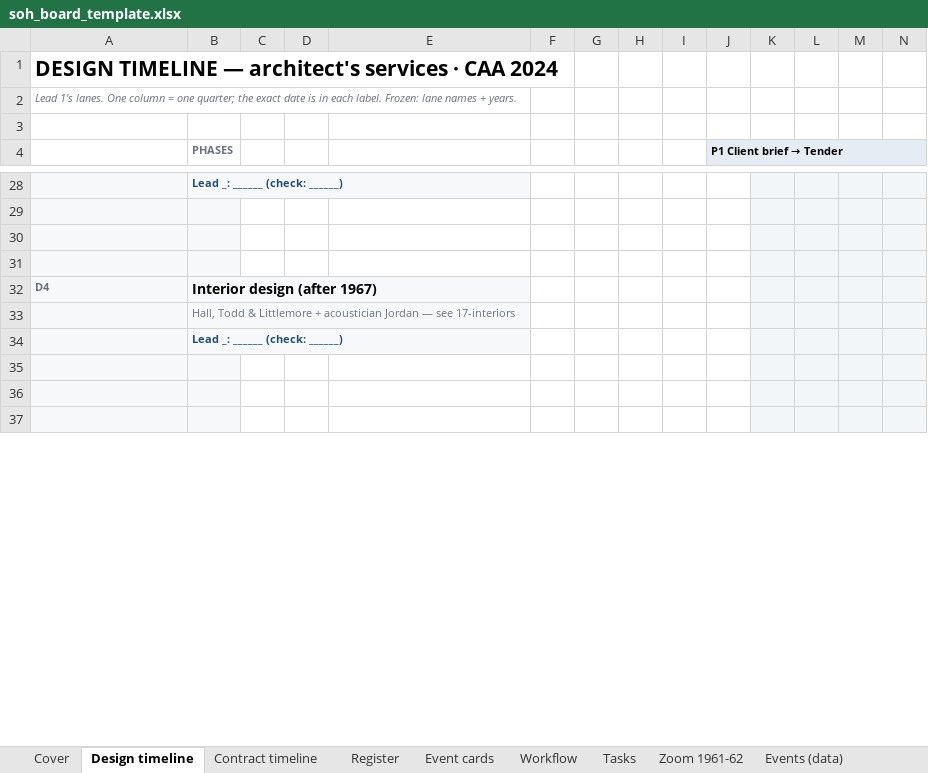
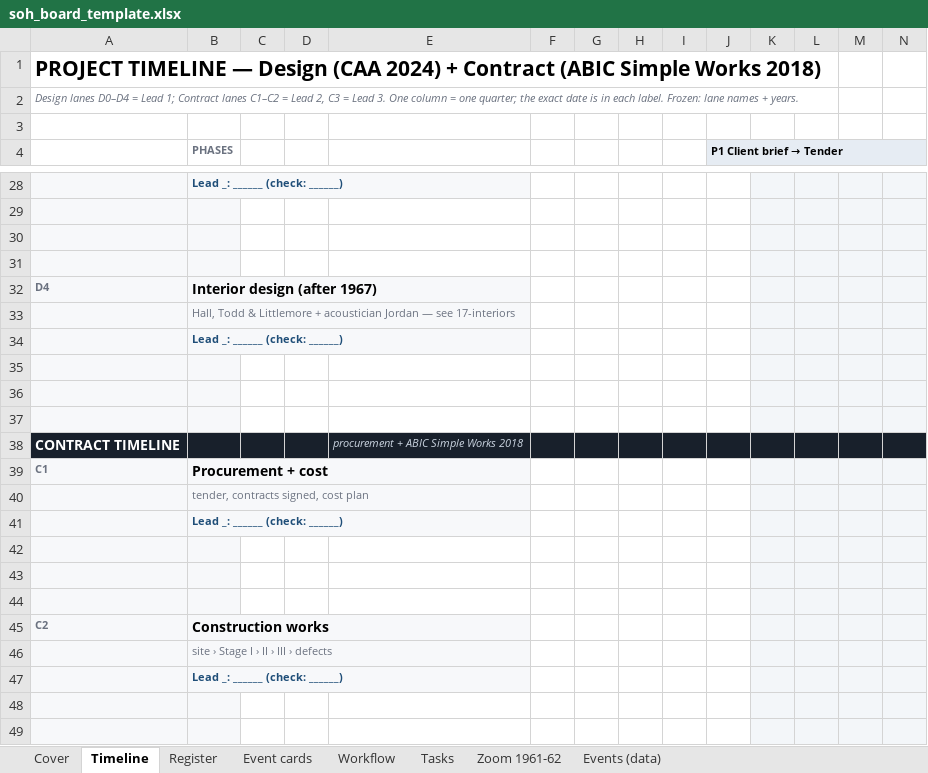
Before and after one commit to feangkan/PP1_tools, an Excel workbook: 05-diagrams/assessment-3/programme/soh_board_template.xlsx, sheet Timeline, drawn as a sheet; only a part is shown, gaps mark what is left out; the shorter side is filled out with more unchanged rows; values as stored, in another font and other column widths than the file's, no borders; rows hold the shown columns only; the diff covers the shown part only; the diff names each change by its address in the sheet, - before the commit and + after, or states it on an @@ line.

```diff
--- a/05-diagrams/assessment-3/programme/soh_board_template.xlsx (sheet Timeline)
+++ b/05-diagrams/assessment-3/programme/soh_board_template.xlsx (sheet Timeline)
-sheet tab: Design timeline
+sheet tab: Timeline
-sheet tab: Contract timeline
-A1: DESIGN TIMELINE — architect's services · CAA 2024
+A1: PROJECT TIMELINE — Design (CAA 2024) + Contract (ABIC Simple Works 2018)
-A2: Lead 1's lanes. One column…
+A2: Design lanes D0–D4 = Lead 1; Contract lanes C1–C2 = Lead 2, C3 = Lead 3. One column…
+row 34:  | Lead _: ______ (check: ______)
+row 35: (empty)
+row 36: (empty)
+row 37: (empty)
+row 38: CONTRACT TIMELINE |  |  |  | procurement + ABIC Simple Works 2018
+row 39: C1 | Procurement + cost
+row 40:  | tender, contracts signed, cost plan
+row 41:  | Lead _: ______ (check: ______)
+row 42: (empty)
+row 43: (empty)
+row 44: (empty)
+row 45: C2 | Construction works
+row 46:  | site › Stage I › II › III › defects
+row 47:  | Lead _: ______ (check: ______)
+row 48: (empty)
+row 49: (empty)
```
Also changed, not shown: 9 added rows elsewhere in this sheet, sheet Cover, 05-diagrams/assessment-3/programme/soh_board_layout.xlsx, 2 other files.
